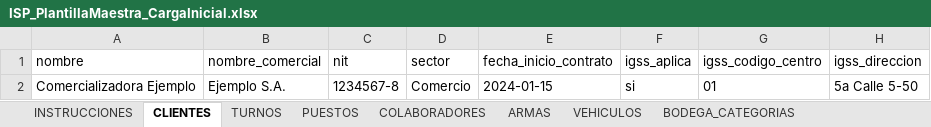
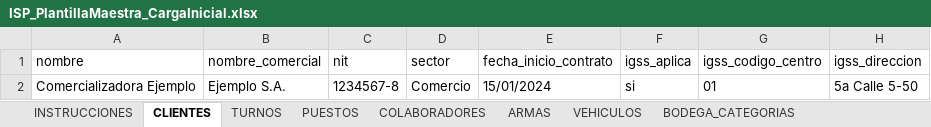
Before and after one commit to danecks/isp-platform, an Excel workbook: artifacts/isp-web/public/ISP_PlantillaMaestra_CargaInicial.xlsx, sheet CLIENTES, drawn as a sheet; only a part is shown; values as stored, in another font and other column widths than the file's, no borders; the diff names each change by its address in the sheet, - before the commit and + after, or states it on an @@ line.

```diff
--- a/artifacts/isp-web/public/ISP_PlantillaMaestra_CargaInicial.xlsx (sheet CLIENTES)
+++ b/artifacts/isp-web/public/ISP_PlantillaMaestra_CargaInicial.xlsx (sheet CLIENTES)
-E2 (fecha_inicio_contrato): 2024-01-15
+E2 (fecha_inicio_contrato): 15/01/2024
```
Also changed, not shown: sheet COLABORADORES, sheet INSTRUCCIONES, sheet ANTICIPOS, sheet ARMAS, 1 other file.
